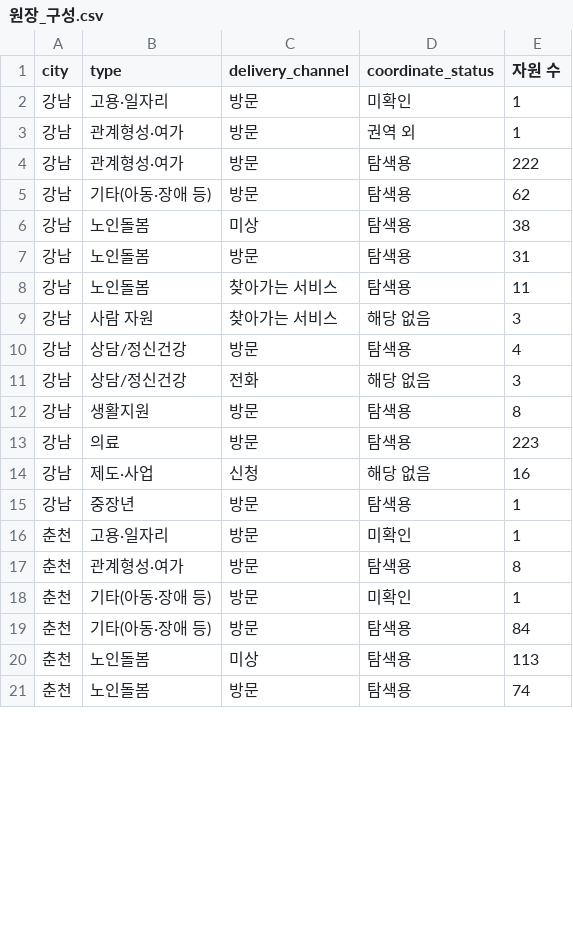
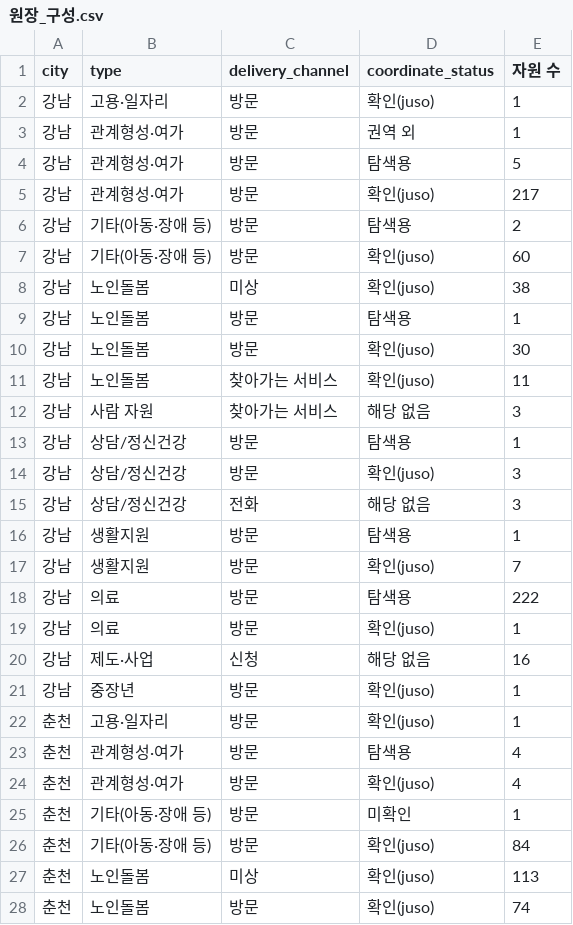
Before and after one commit to taeyeon715/BigDataContest_social-isolation-LINK-Radar, a CSV file: reports/w1_자원원장/원장_구성.csv, drawn as a sheet; only a part is shown; the diff covers the shown part only.

```diff
--- a/reports/w1_자원원장/원장_구성.csv
+++ b/reports/w1_자원원장/원장_구성.csv
@@ -1,21 +1,28 @@
 city,type,delivery_channel,coordinate_status,자원 수
-강남,고용·일자리,방문,미확인,1
+강남,고용·일자리,방문,확인(juso),1
 강남,관계형성·여가,방문,권역 외,1
-강남,관계형성·여가,방문,탐색용,222
-강남,기타(아동·장애 등),방문,탐색용,62
-강남,노인돌봄,미상,탐색용,38
-강남,노인돌봄,방문,탐색용,31
-강남,노인돌봄,찾아가는 서비스,탐색용,11
+강남,관계형성·여가,방문,탐색용,5
+강남,관계형성·여가,방문,확인(juso),217
+강남,기타(아동·장애 등),방문,탐색용,2
+강남,기타(아동·장애 등),방문,확인(juso),60
+강남,노인돌봄,미상,확인(juso),38
+강남,노인돌봄,방문,탐색용,1
+강남,노인돌봄,방문,확인(juso),30
+강남,노인돌봄,찾아가는 서비스,확인(juso),11
 강남,사람 자원,찾아가는 서비스,해당 없음,3
-강남,상담/정신건강,방문,탐색용,4
+강남,상담/정신건강,방문,탐색용,1
+강남,상담/정신건강,방문,확인(juso),3
 강남,상담/정신건강,전화,해당 없음,3
-강남,생활지원,방문,탐색용,8
-강남,의료,방문,탐색용,223
+강남,생활지원,방문,탐색용,1
+강남,생활지원,방문,확인(juso),7
+강남,의료,방문,탐색용,222
+강남,의료,방문,확인(juso),1
 강남,제도·사업,신청,해당 없음,16
-강남,중장년,방문,탐색용,1
-춘천,고용·일자리,방문,미확인,1
-춘천,관계형성·여가,방문,탐색용,8
+강남,중장년,방문,확인(juso),1
+춘천,고용·일자리,방문,확인(juso),1
+춘천,관계형성·여가,방문,탐색용,4
+춘천,관계형성·여가,방문,확인(juso),4
 춘천,기타(아동·장애 등),방문,미확인,1
-춘천,기타(아동·장애 등),방문,탐색용,84
-춘천,노인돌봄,미상,탐색용,113
-춘천,노인돌봄,방문,탐색용,74
+춘천,기타(아동·장애 등),방문,확인(juso),84
+춘천,노인돌봄,미상,확인(juso),113
+춘천,노인돌봄,방문,확인(juso),74
```
Also changed, not shown: 3 added rows and 5 edited cells elsewhere in this file, external/resources/복지자원_원장.csv, external/resources/복지자원_원장_v2.csv, 42 other files.
